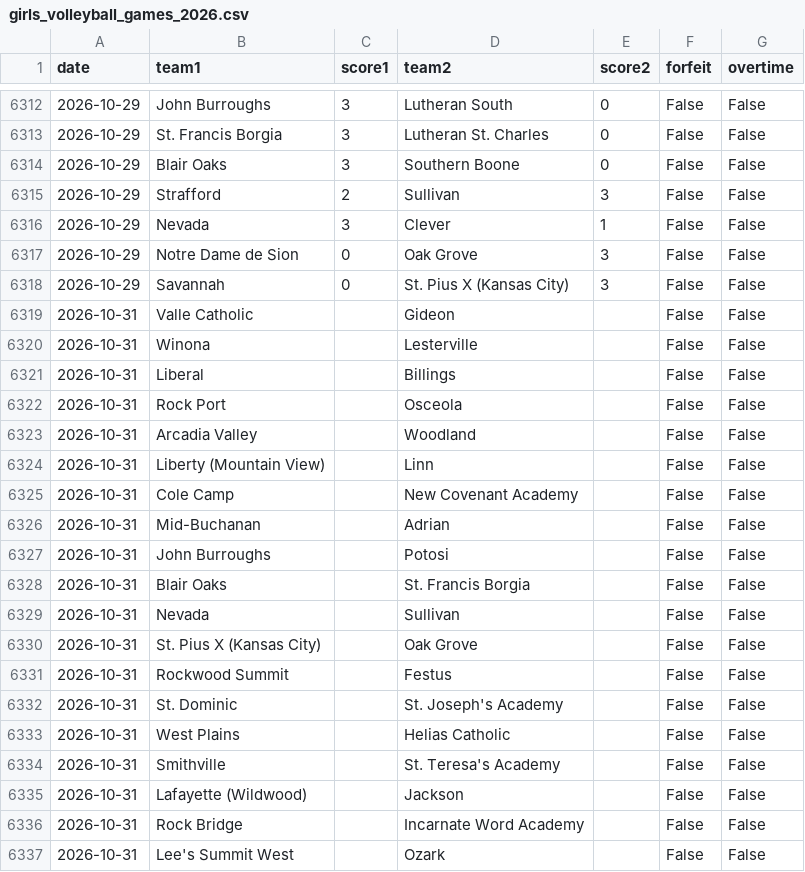
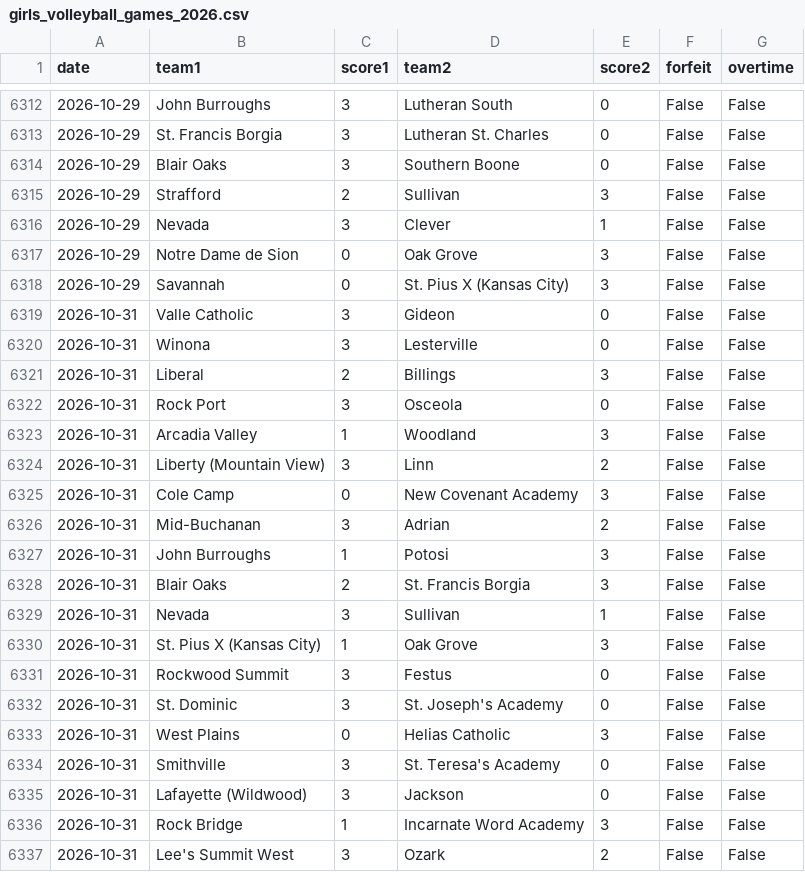
Before and after one commit to AllMOSports/Girls_Volleyball_Ratings_2026, a CSV file: girls_volleyball_games_2026.csv, drawn as a sheet; only a part is shown, gaps mark what is left out; the diff covers the shown part only.

```diff
--- a/girls_volleyball_games_2026.csv
+++ b/girls_volleyball_games_2026.csv
@@ -6318,20 +6318,20 @@ date,team1,score1,team2,score2,forfeit,overtime
 2026-10-29,Savannah,0,St. Pius X (Kansas City),3,False,False
-2026-10-31,Valle Catholic,,Gideon,,False,False
-2026-10-31,Winona,,Lesterville,,False,False
-2026-10-31,Liberal,,Billings,,False,False
-2026-10-31,Rock Port,,Osceola,,False,False
-2026-10-31,Arcadia Valley,,Woodland,,False,False
-2026-10-31,Liberty (Mountain View),,Linn,,False,False
-2026-10-31,Cole Camp,,New Covenant Academy,,False,False
-2026-10-31,Mid-Buchanan,,Adrian,,False,False
-2026-10-31,John Burroughs,,Potosi,,False,False
-2026-10-31,Blair Oaks,,St. Francis Borgia,,False,False
-2026-10-31,Nevada,,Sullivan,,False,False
-2026-10-31,St. Pius X (Kansas City),,Oak Grove,,False,False
-2026-10-31,Rockwood Summit,,Festus,,False,False
-2026-10-31,St. Dominic,,St. Joseph's Academy,,False,False
-2026-10-31,West Plains,,Helias Catholic,,False,False
-2026-10-31,Smithville,,St. Teresa's Academy,,False,False
-2026-10-31,Lafayette (Wildwood),,Jackson,,False,False
-2026-10-31,Rock Bridge,,Incarnate Word Academy,,False,False
-2026-10-31,Lee's Summit West,,Ozark,,False,False
+2026-10-31,Valle Catholic,3,Gideon,0,False,False
+2026-10-31,Winona,3,Lesterville,0,False,False
+2026-10-31,Liberal,2,Billings,3,False,False
+2026-10-31,Rock Port,3,Osceola,0,False,False
+2026-10-31,Arcadia Valley,1,Woodland,3,False,False
+2026-10-31,Liberty (Mountain View),3,Linn,2,False,False
+2026-10-31,Cole Camp,0,New Covenant Academy,3,False,False
+2026-10-31,Mid-Buchanan,3,Adrian,2,False,False
+2026-10-31,John Burroughs,1,Potosi,3,False,False
+2026-10-31,Blair Oaks,2,St. Francis Borgia,3,False,False
+2026-10-31,Nevada,3,Sullivan,1,False,False
+2026-10-31,St. Pius X (Kansas City),1,Oak Grove,3,False,False
+2026-10-31,Rockwood Summit,3,Festus,0,False,False
+2026-10-31,St. Dominic,3,St. Joseph's Academy,0,False,False
+2026-10-31,West Plains,0,Helias Catholic,3,False,False
+2026-10-31,Smithville,3,St. Teresa's Academy,0,False,False
+2026-10-31,Lafayette (Wildwood),3,Jackson,0,False,False
+2026-10-31,Rock Bridge,1,Incarnate Word Academy,3,False,False
+2026-10-31,Lee's Summit West,3,Ozark,2,False,False
```
Also changed, not shown: 10 added rows and 2 edited cells elsewhere in this file, girls_volleyball_games_2026_all.csv, girls_volleyball_rankings_2026_all.csv, 26 other files.
